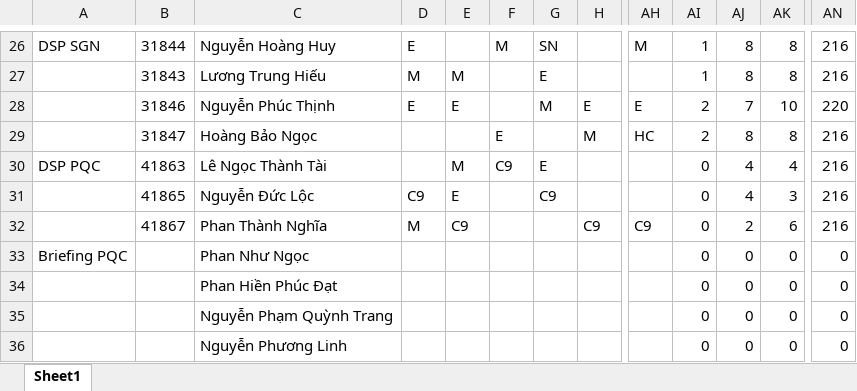
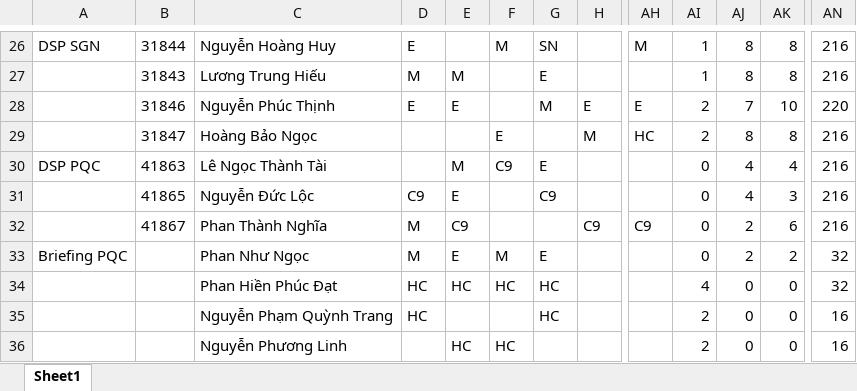
Before and after one commit to dispatchpqc/crewlist-dsp-asst, an Excel workbook: data/2026/09.2026/Lịch trực OCD on SEP final 15Sep26 (2).xlsx, sheet Sheet1, drawn as a sheet; only a part is shown, gaps mark what is left out; values as stored, in another font and other column widths than the file's, no borders; the diff names each change by its address in the sheet, - before the commit and + after, or states it on an @@ line.

Commit message:
Update roster 09/2026 from web (25 NV)

```diff
--- a/data/2026/09.2026/Lịch trực OCD on SEP final 15Sep26 (2).xlsx (sheet Sheet1)
+++ b/data/2026/09.2026/Lịch trực OCD on SEP final 15Sep26 (2).xlsx (sheet Sheet1)
-D33: (empty)
+D33: M
-E33: (empty)
+E33: E
-F33: (empty)
+F33: M
-G33: (empty)
+G33: E
-AJ33: 0
+AJ33: 2
-AK33: 0
+AK33: 2
-AN33:AN34: 0
+AN33:AN34: 32
-D34:D35: (empty)
+D34:D35: HC
-E34: (empty)
+E34: HC
-F34: (empty)
+F34: HC
-G34:G35: (empty)
+G34:G35: HC
-AI34: 0
+AI34: 4
-AI35:AI36: 0
+AI35:AI36: 2
-AN35:AN36: 0
+AN35:AN36: 16
-E36: (empty)
+E36: HC
-F36: (empty)
+F36: HC
```
